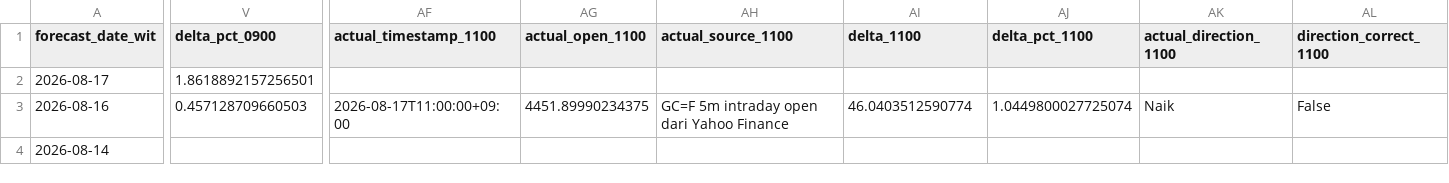
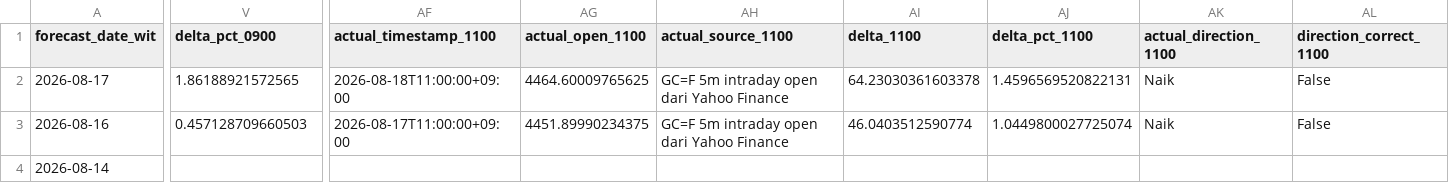
Before and after one commit to geraldinbatubara-cyber/Prediksi-XAU-USD, a CSV file: data/monitoring.csv, drawn as a sheet; only a part is shown, gaps mark what is left out; the diff covers the shown part only; the diff names each change by its address in the sheet, - before the commit and + after, or states it on an @@ line.

```diff
--- a/data/monitoring.csv
+++ b/data/monitoring.csv
-V2 (delta_pct_0900): 1.8618892157256501
+V2 (delta_pct_0900): 1.86188921572565
-AF2 (actual_timestamp_1100): (empty)
+AF2 (actual_timestamp_1100): 2026-08-18T11:00:00+09:00
-AG2 (actual_open_1100): (empty)
+AG2 (actual_open_1100): 4464.60009765625
-AH2 (actual_source_1100): (empty)
+AH2 (actual_source_1100): GC=F 5m intraday open dari Yahoo Finance
-AI2 (delta_1100): (empty)
+AI2 (delta_1100): 64.23030361603378
-AJ2 (delta_pct_1100): (empty)
+AJ2 (delta_pct_1100): 1.4596569520822131
-AK2 (actual_direction_1100): (empty)
+AK2 (actual_direction_1100): Naik
-AL2 (direction_correct_1100): (empty)
+AL2 (direction_correct_1100): False
```
Also changed, not shown: 1 edited cell elsewhere in this file, data/monitoring_model1.csv.
